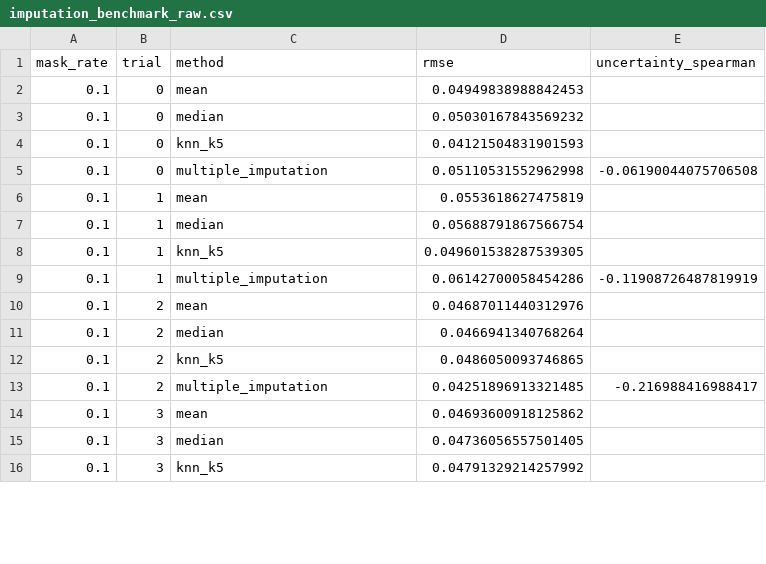
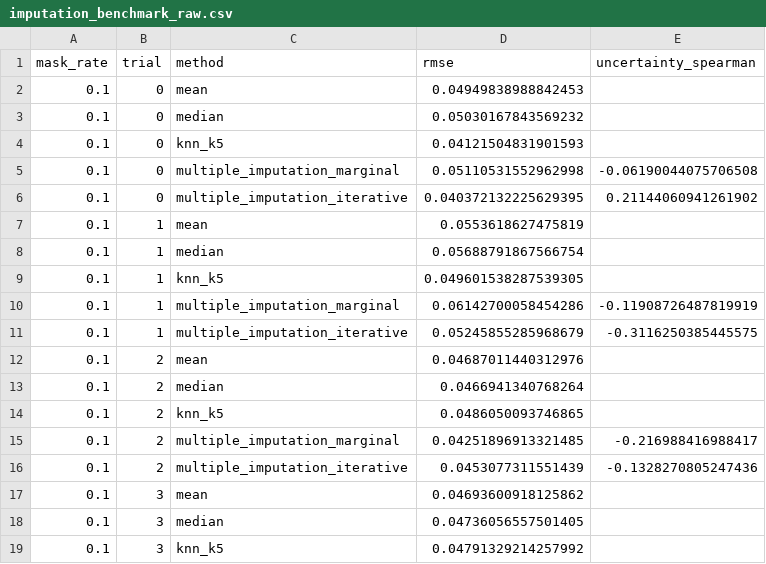
Before and after one commit to Sneh-04/AI-Data-Analyst, a CSV file: experiments/results/imputation_benchmark_raw.csv, drawn as a sheet; only a part is shown; the diff covers the shown part only.

```diff
--- a/experiments/results/imputation_benchmark_raw.csv
+++ b/experiments/results/imputation_benchmark_raw.csv
@@ -4,3 +4,4 @@ mask_rate,trial,method,rmse,uncertainty_spearman
 0.1,0,knn_k5,0.04121504831901593,
-0.1,0,multiple_imputation,0.05110531552962998,-0.06190044075706508
+0.1,0,multiple_imputation_marginal,0.05110531552962998,-0.06190044075706508
+0.1,0,multiple_imputation_iterative,0.040372132225629395,0.21144060941261902
 0.1,1,mean,0.0553618627475819,
@@ -8,3 +9,4 @@ mask_rate,trial,method,rmse,uncertainty_spearman
 0.1,1,knn_k5,0.049601538287539305,
-0.1,1,multiple_imputation,0.06142700058454286,-0.11908726487819919
+0.1,1,multiple_imputation_marginal,0.06142700058454286,-0.11908726487819919
+0.1,1,multiple_imputation_iterative,0.05245855285968679,-0.3116250385445575
 0.1,2,mean,0.04687011440312976,
@@ -12,3 +14,4 @@ mask_rate,trial,method,rmse,uncertainty_spearman
 0.1,2,knn_k5,0.0486050093746865,
-0.1,2,multiple_imputation,0.04251896913321485,-0.216988416988417
+0.1,2,multiple_imputation_marginal,0.04251896913321485,-0.216988416988417
+0.1,2,multiple_imputation_iterative,0.0453077311551439,-0.1328270805247436
 0.1,3,mean,0.04693600918125862,
```
Also changed, not shown: 27 added rows and 27 edited cells elsewhere in this file, experiments/results/forecasting_benchmark_raw.csv, experiments/results/forecasting_benchmark_summary.csv, 16 other files.
